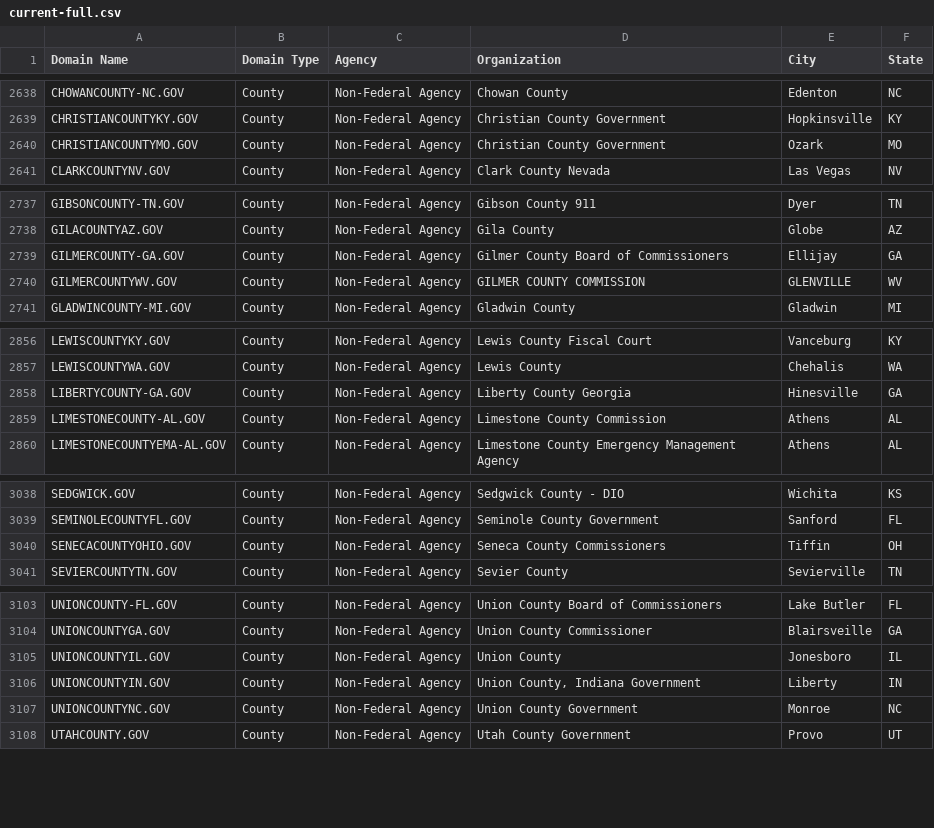
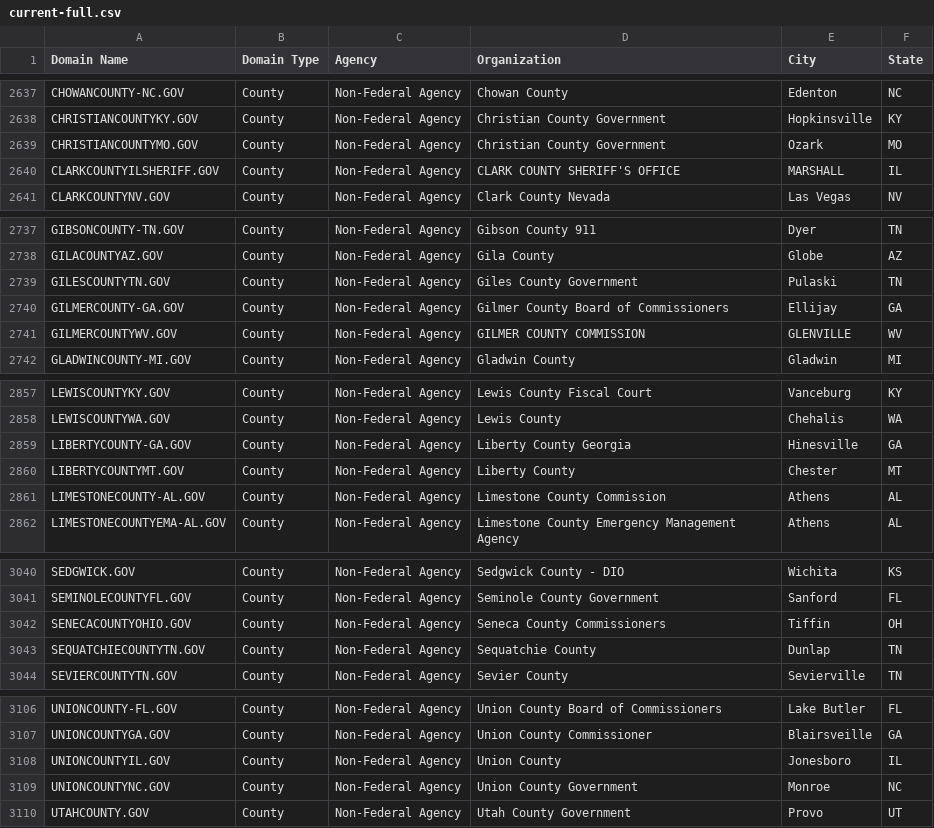
Before and after one commit to GSA/data, a CSV file: dotgov-domains/current-full.csv, drawn as a sheet; only a part is shown, gaps mark what is left out; the diff covers the shown part only.

```diff
--- a/dotgov-domains/current-full.csv
+++ b/dotgov-domains/current-full.csv
@@ -2640,2 +2639,3 @@ CHRISTIANCOUNTYKY.GOV,County,Non-Federal Agency,Christian County Government,Hopk
 CHRISTIANCOUNTYMO.GOV,County,Non-Federal Agency,Christian County Government,Ozark,MO
+CLARKCOUNTYILSHERIFF.GOV,County,Non-Federal Agency,CLARK COUNTY SHERIFF'S OFFICE,MARSHALL,IL
 CLARKCOUNTYNV.GOV,County,Non-Federal Agency,Clark County Nevada,Las Vegas,NV
@@ -2738,2 +2738,3 @@ GIBSONCOUNTY-TN.GOV,County,Non-Federal Agency,Gibson County 911,Dyer,TN
 GILACOUNTYAZ.GOV,County,Non-Federal Agency,Gila County,Globe,AZ
+GILESCOUNTYTN.GOV,County,Non-Federal Agency,Giles County Government,Pulaski,TN
 GILMERCOUNTY-GA.GOV,County,Non-Federal Agency,Gilmer County Board of Commissioners,Ellijay,GA
@@ -2858,2 +2859,3 @@ LEWISCOUNTYWA.GOV,County,Non-Federal Agency,Lewis County,Chehalis,WA
 LIBERTYCOUNTY-GA.GOV,County,Non-Federal Agency,Liberty County Georgia,Hinesville,GA
+LIBERTYCOUNTYMT.GOV,County,Non-Federal Agency,Liberty County,Chester,MT
 LIMESTONECOUNTY-AL.GOV,County,Non-Federal Agency,Limestone County Commission,Athens,AL
@@ -3040,2 +3042,3 @@ SEMINOLECOUNTYFL.GOV,County,Non-Federal Agency,Seminole County Government,Sanfor
 SENECACOUNTYOHIO.GOV,County,Non-Federal Agency,Seneca County Commissioners,Tiffin,OH
+SEQUATCHIECOUNTYTN.GOV,County,Non-Federal Agency,Sequatchie County,Dunlap,TN
 SEVIERCOUNTYTN.GOV,County,Non-Federal Agency,Sevier County,Sevierville,TN
@@ -3105,3 +3108,2 @@ UNIONCOUNTYGA.GOV,County,Non-Federal Agency,Union County Commissioner,Blairsveil
 UNIONCOUNTYIL.GOV,County,Non-Federal Agency,Union County,Jonesboro,IL
-UNIONCOUNTYIN.GOV,County,Non-Federal Agency,"Union County, Indiana Government",Liberty,IN
 UNIONCOUNTYNC.GOV,County,Non-Federal Agency,Union County Government,Monroe,NC
```
Also changed, not shown: 10 added rows, 6 removed rows and 1 edited cell elsewhere in this file, dotgov-domains/current-federal.csv.
